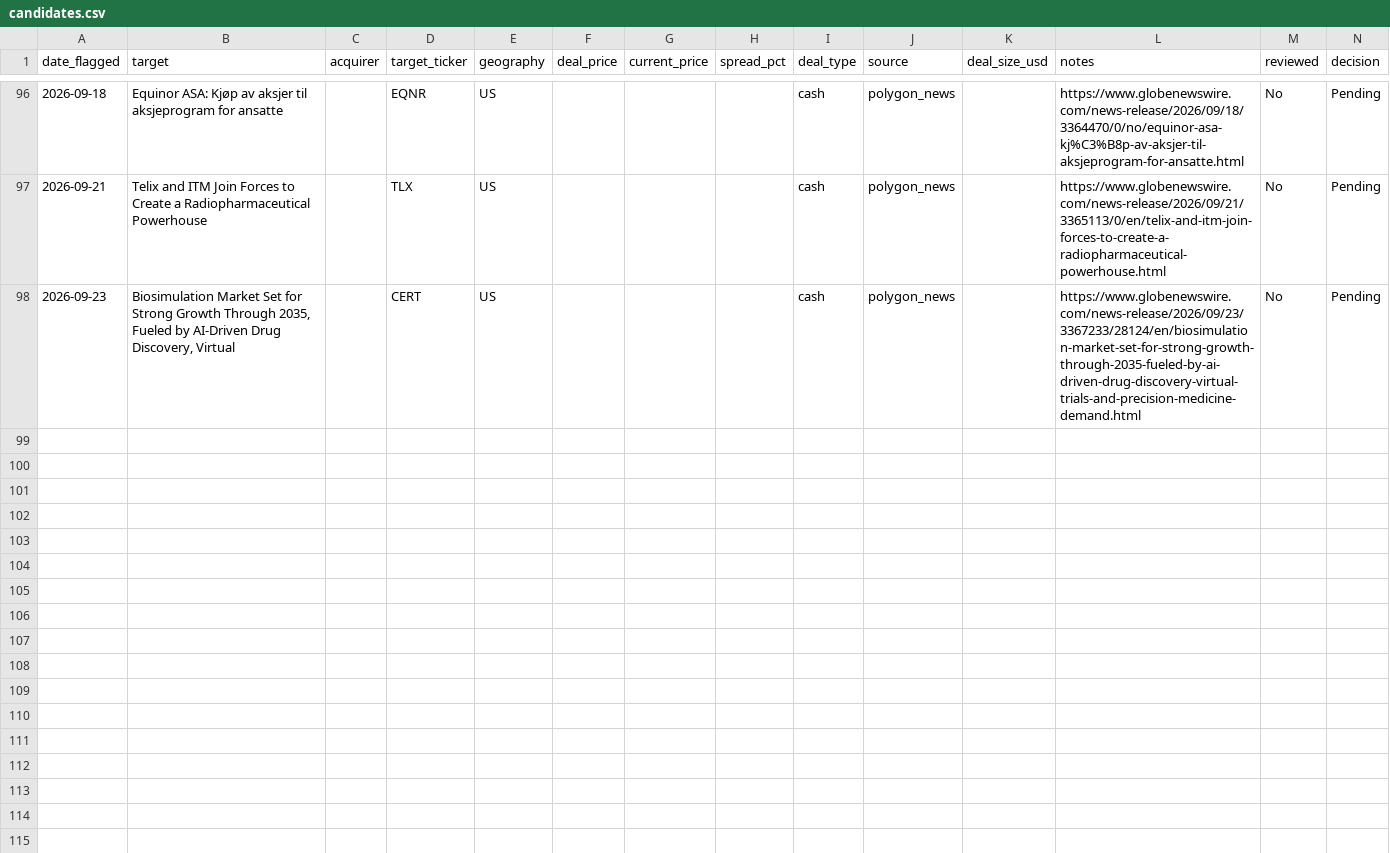
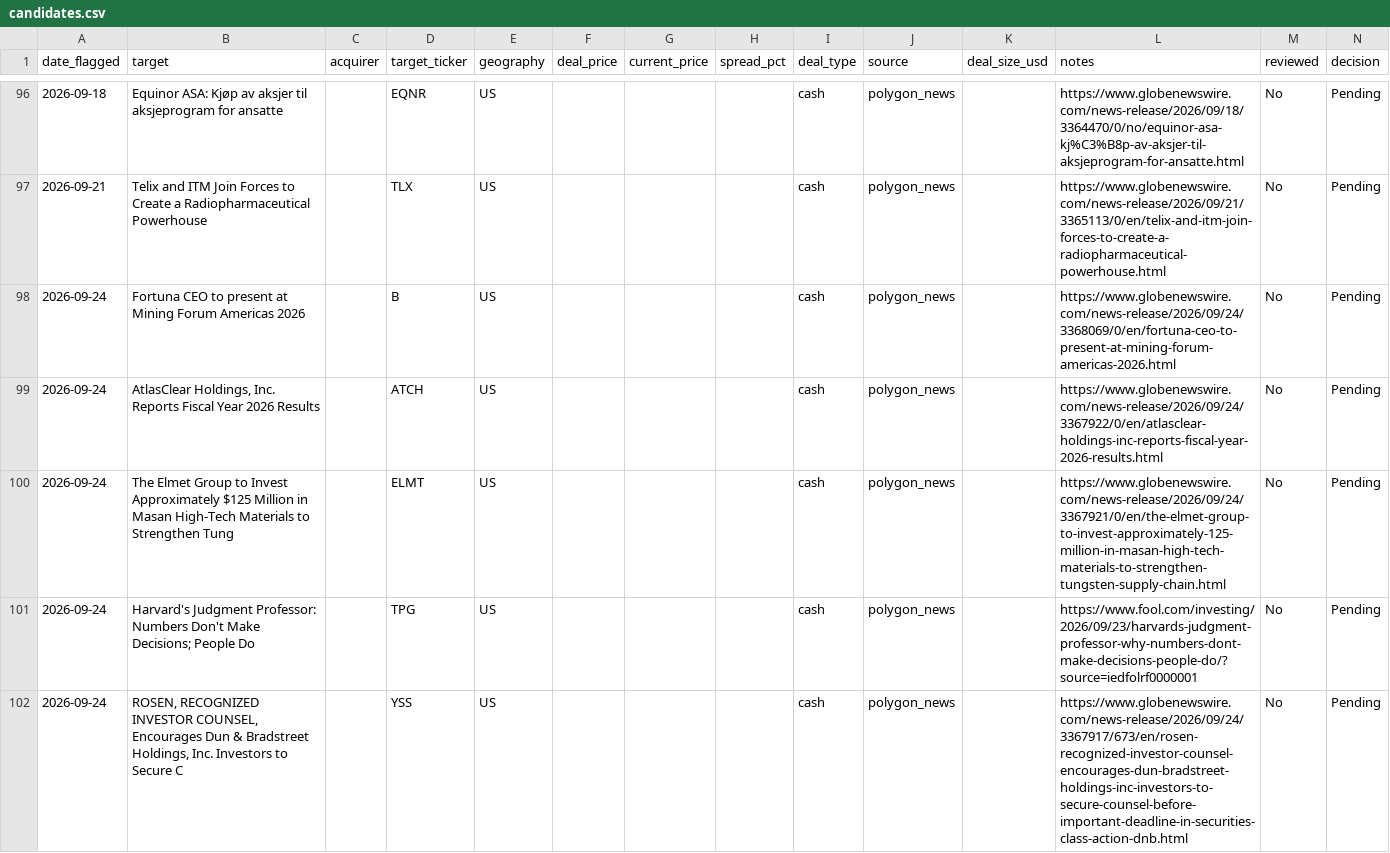
Before and after one commit to Chyde2010/merger_arb_test, a CSV file: data/candidates.csv, drawn as a sheet; only a part is shown, gaps mark what is left out.

```diff
--- a/data/candidates.csv
+++ b/data/candidates.csv
@@ -97,2 +97,6 @@ date_flagged,target,acquirer,target_ticker,geography,deal_price,current_price,sp
 2026-09-21,Telix and ITM Join Forces to Create a Radiopharmaceutical Powerhouse,,TLX,US,,,,cash,polygon_news,,https://www.globenewswire.com/news-release/2026/09/21/3365113/0/en/telix-and-itm-join-forces-to-create-a-radiopharmaceutical-powerhouse.html,No,Pending
-2026-09-23,"Biosimulation Market Set for Strong Growth Through 2035, Fueled by AI-Driven Drug Discovery, Virtual",,CERT,US,,,,cash,polygon_news,,https://www.globenewswire.com/news-release/2026/09/23/3367233/28124/en/biosimulation-market-set-for-strong-growth-through-2035-fueled-by-ai-driven-drug-discovery-virtual-trials-and-precision-medicine-demand.html,No,Pending
+2026-09-24,Fortuna CEO to present at Mining Forum Americas 2026,,B,US,,,,cash,polygon_news,,https://www.globenewswire.com/news-release/2026/09/24/3368069/0/en/fortuna-ceo-to-present-at-mining-forum-americas-2026.html,No,Pending
+2026-09-24,"AtlasClear Holdings, Inc. Reports Fiscal Year 2026 Results",,ATCH,US,,,,cash,polygon_news,,https://www.globenewswire.com/news-release/2026/09/24/3367922/0/en/atlasclear-holdings-inc-reports-fiscal-year-2026-results.html,No,Pending
+2026-09-24,The Elmet Group to Invest Approximately $125 Million in Masan High-Tech Materials to Strengthen Tung,,ELMT,US,,,,cash,polygon_news,,https://www.globenewswire.com/news-release/2026/09/24/3367921/0/en/the-elmet-group-to-invest-approximately-125-million-in-masan-high-tech-materials-to-strengthen-tungsten-supply-chain.html,No,Pending
+2026-09-24,Harvard's Judgment Professor: Numbers Don't Make Decisions; People Do,,TPG,US,,,,cash,polygon_news,,https://www.fool.com/investing/2026/09/23/harvards-judgment-professor-why-numbers-dont-make-decisions-people-do/?source=iedfolrf0000001,No,Pending
+2026-09-24,"ROSEN, RECOGNIZED INVESTOR COUNSEL, Encourages Dun & Bradstreet Holdings, Inc. Investors to Secure C",,YSS,US,,,,cash,polygon_news,,https://www.globenewswire.com/news-release/2026/09/24/3367917/673/en/rosen-recognized-investor-counsel-encourages-dun-bradstreet-holdings-inc-investors-to-secure-counsel-before-important-deadline-in-securities-class-action-dnb.html,No,Pending
```
Also changed, not shown: data/performance.csv, 1 other file.
